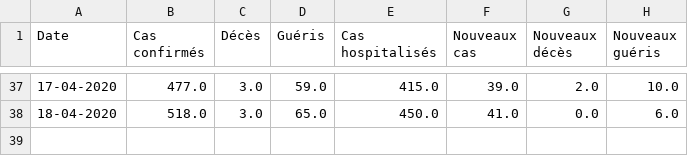
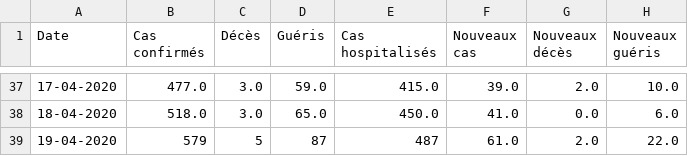
Before and after one commit to ATidiane/Covid-19-Guinea, a CSV file: data/guinea.csv, drawn as a sheet; only a part is shown, gaps mark what is left out.

Commit message:
automatic update of data and graphs

```diff
--- a/data/guinea.csv
+++ b/data/guinea.csv
@@ -38 +38,2 @@ Date,Cas confirmés,Décès,Guéris,Cas hospitalisés,Nouveaux cas,Nouveaux déc
 18-04-2020,518.0,3.0,65.0,450.0,41.0,0.0,6.0
+19-04-2020,579,5,87,487,61.0,2.0,22.0
```
Also changed, not shown: 3 other files.
